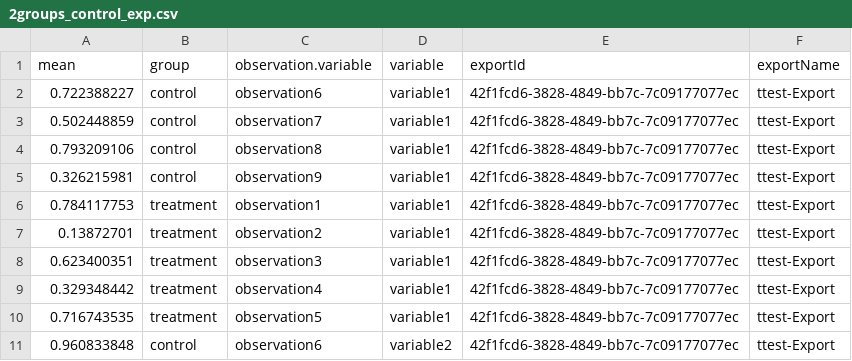
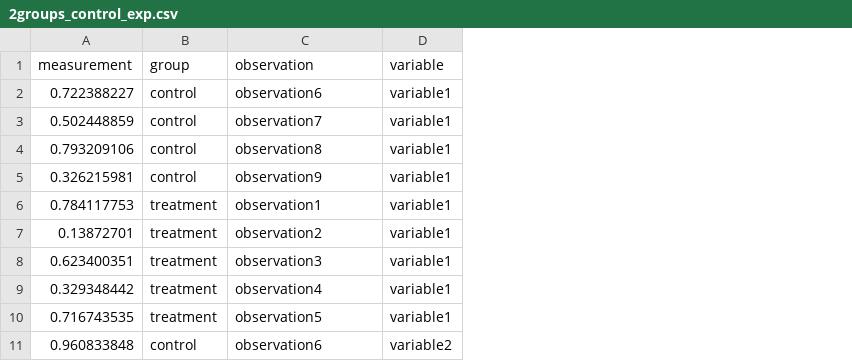
Before and after one commit to tercen/data_designs, a CSV file: 2groups_control_exp/2groups_control_exp.csv, drawn as a sheet; only a part is shown; the diff names each change by its address in the sheet, - before the commit and + after, or states it on an @@ line.

Commit message:
udpated data

```diff
--- a/2groups_control_exp/2groups_control_exp.csv
+++ b/2groups_control_exp/2groups_control_exp.csv
-column E (exportId), rows 2-11: all 42f1fcd6-3828-4849-bb7c-7c09177077ec
-column F (exportName), rows 2-11: all ttest-Export
-A1: mean
+A1: measurement
-C1: observation.variable
+C1: observation
```
Also changed, not shown: 2groups_super_control_exp/exp_design_obs_annotation.tsv, 1 other file.
